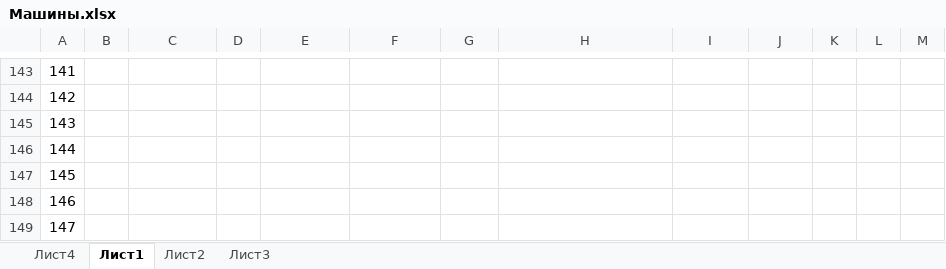
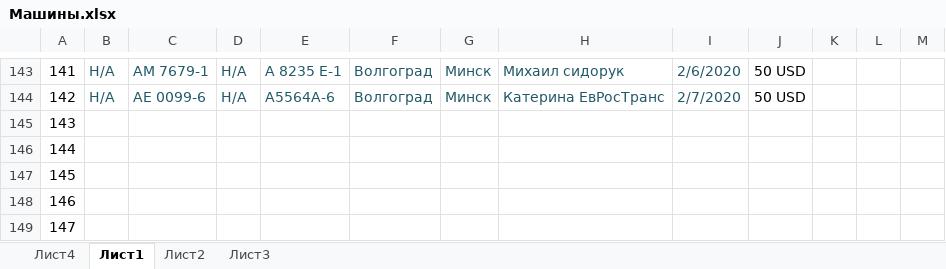
Before and after one commit to rutraq/Logistic, an Excel workbook: Машины.xlsx, sheet Лист1, drawn as a sheet; only a part is shown, gaps mark what is left out; values as stored, in another font and other column widths than the file's, no borders; the diff covers the shown part only; the diff names each change by its address in the sheet, - before the commit and + after, or states it on an @@ line.

```diff
--- a/Машины.xlsx (sheet Лист1)
+++ b/Машины.xlsx (sheet Лист1)
-B143:B144: (empty)
+B143:B144: Н/А
-C143: (empty)
+C143: AM 7679-1
-D143:D144: (empty)
+D143:D144: Н/А
-E143: (empty)
+E143: A 8235 E-1
-F143:F144: (empty)
+F143:F144: Волгоград
-G143:G144: (empty)
+G143:G144: Минск
-H143: (empty)
+H143: Михаил сидорук
-I143: (empty)
+I143: 2/6/2020
-J143:J144: (empty)
+J143:J144: 50 USD
-C144: (empty)
+C144: АЕ 0099-6
-E144: (empty)
+E144: А5564А-6
-H144: (empty)
+H144: Катерина ЕвРосТранс
-I144: (empty)
+I144: 2/7/2020
```
Also changed, not shown: 84 edited cells and cell formats elsewhere in this sheet, 16 other files.
